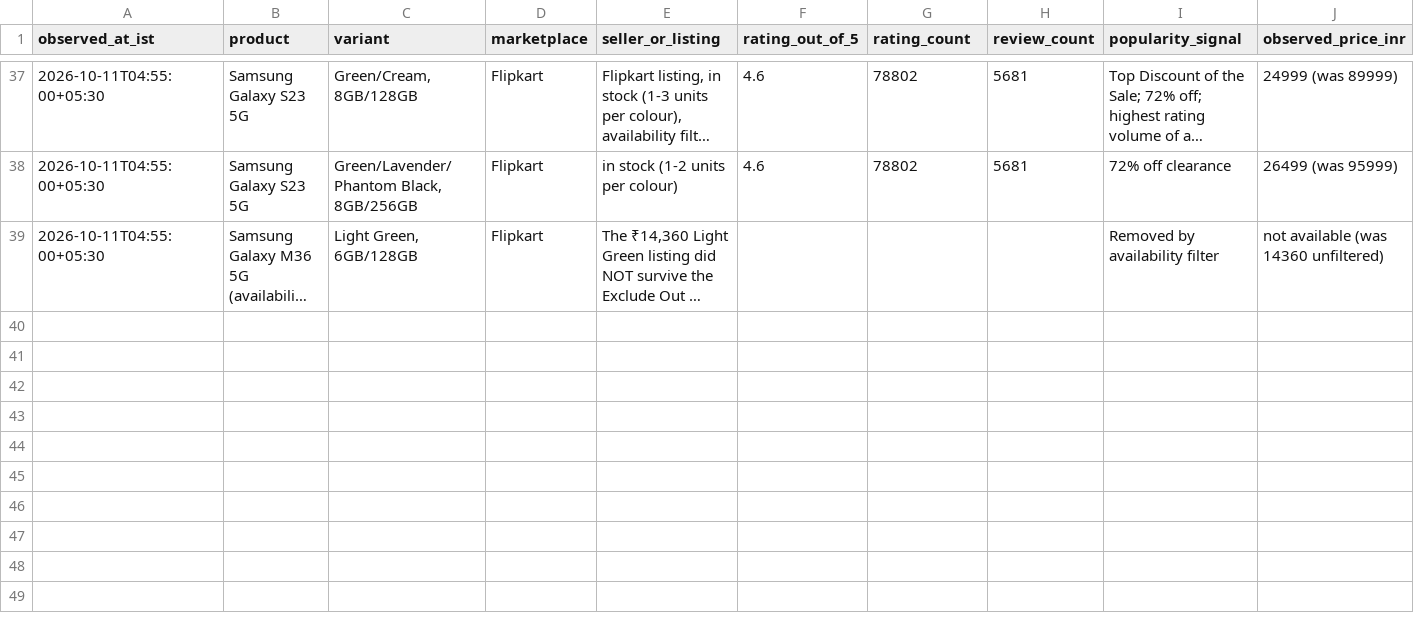
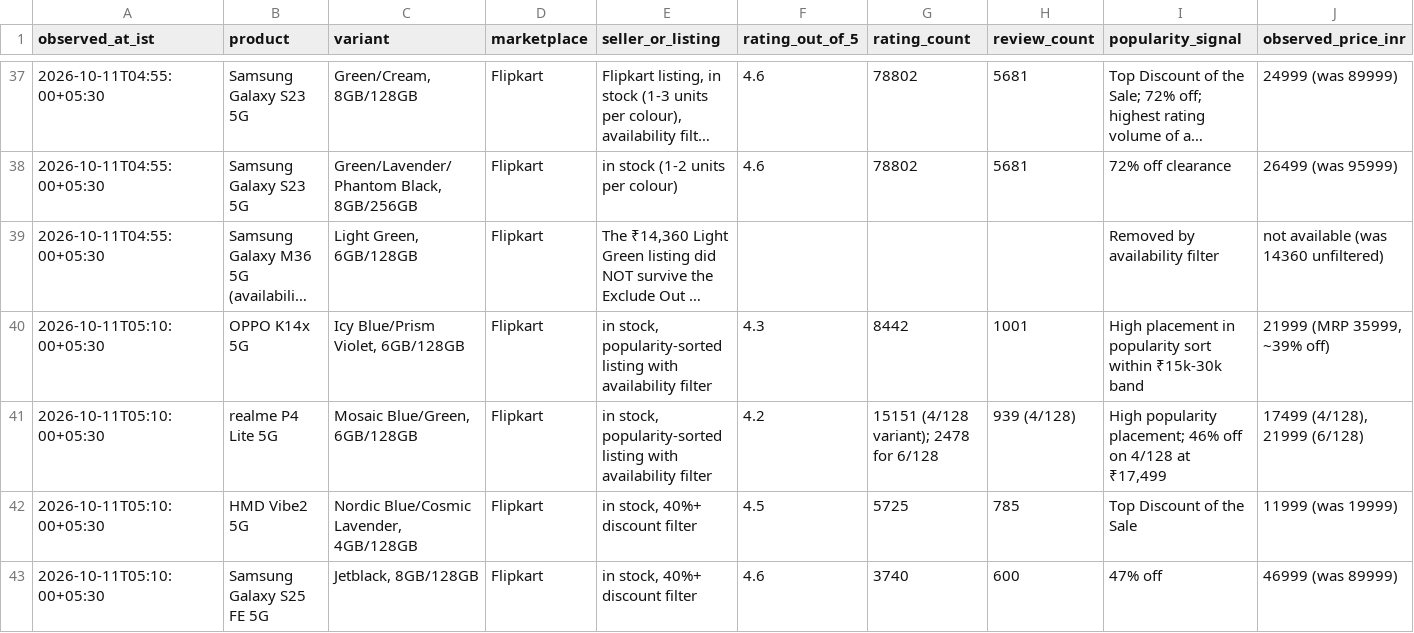
Before and after one commit to abstract-business-systems/shopping-discussion-experiment, a TSV file: mobile-shopping/purchases/mobile-phone/evidence.tsv, drawn as a sheet; only a part is shown, gaps mark what is left out; long unchanged cells end in …; rows hold the shown columns only; the diff names each change by its address in the sheet, - before the commit and + after, or states it on an @@ line.

Commit message:
Popularity-first filtered sweep; add K14x and P4 Lite evidence

```diff
--- a/mobile-shopping/purchases/mobile-phone/evidence.tsv
+++ b/mobile-shopping/purchases/mobile-phone/evidence.tsv
+row 40: 2026-10-11T05:10:00+05:30 | OPPO K14x 5G | Icy Blue/Prism Violet, 6GB/128GB | Flipkart | in stock, popularity-sorted listing with availability filter | 4.3 | 8442 | 1001 | High placement in popularity sort within ₹15k-30k band | 21999 (MRP 35999, ~39% off)
+row 41: 2026-10-11T05:10:00+05:30 | realme P4 Lite 5G | Mosaic Blue/Green, 6GB/128GB | Flipkart | in stock, popularity-sorted listing with availability filter | 4.2 | 15151 (4/128 variant); 2478 for 6/128 | 939 (4/128) | High popularity placement; 46% off on 4/128 at ₹17,499 | 17499 (4/128), 21999 (6/128)
+row 42: 2026-10-11T05:10:00+05:30 | HMD Vibe2 5G | Nordic Blue/Cosmic Lavender, 4GB/128GB | Flipkart | in stock, 40%+ discount filter | 4.5 | 5725 | 785 | Top Discount of the Sale | 11999 (was 19999)
+row 43: 2026-10-11T05:10:00+05:30 | Samsung Galaxy S25 FE 5G | Jetblack, 8GB/128GB | Flipkart | in stock, 40%+ discount filter | 4.6 | 3740 | 600 | 47% off | 46999 (was 89999)
```
Also changed, not shown: 2 other files.
